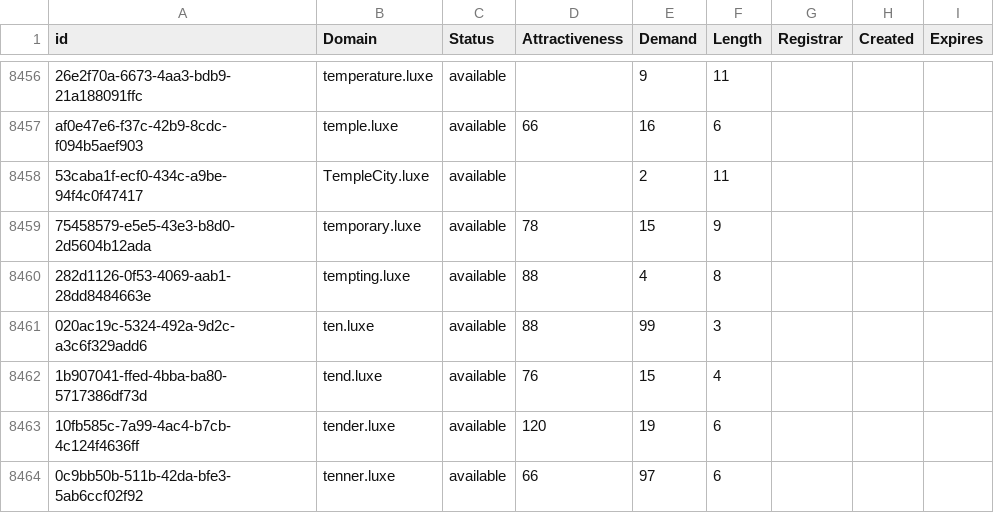
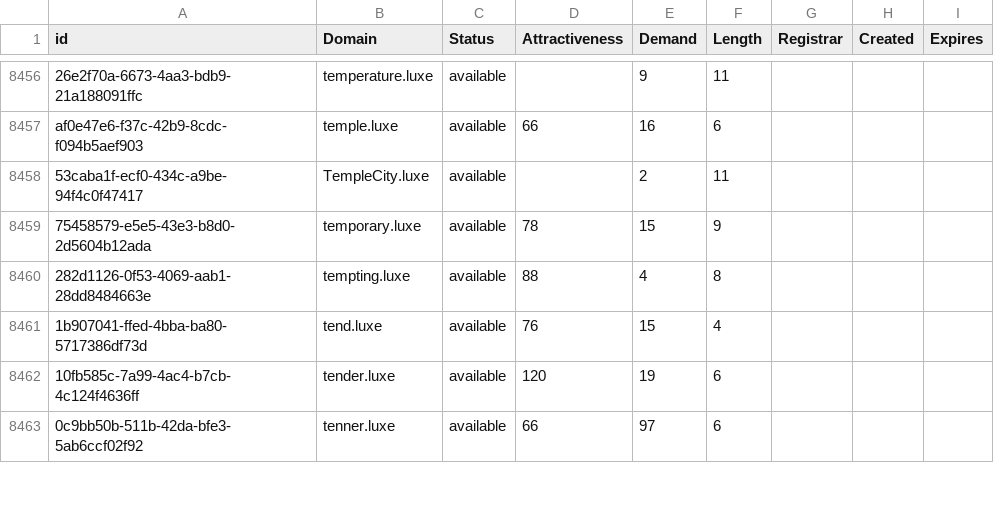
Before and after one commit to UniqueDomains/luxe-oneword-domains, a CSV file: luxe.csv, drawn as a sheet; only a part is shown, gaps mark what is left out.

Commit message:
Domains update

```diff
--- a/luxe.csv
+++ b/luxe.csv
@@ -8460,3 +8460,2 @@ af0e47e6-f37c-42b9-8cdc-f094b5aef903,temple.luxe,available,66,16,6,,,
 282d1126-0f53-4069-aab1-28dd8484663e,tempting.luxe,available,88,4,8,,,
-020ac19c-5324-492a-9d2c-a3c6f329add6,ten.luxe,available,88,99,3,,,
 1b907041-ffed-4bba-ba80-5717386df73d,tend.luxe,available,76,15,4,,,
```
Also changed, not shown: 2 other files.
